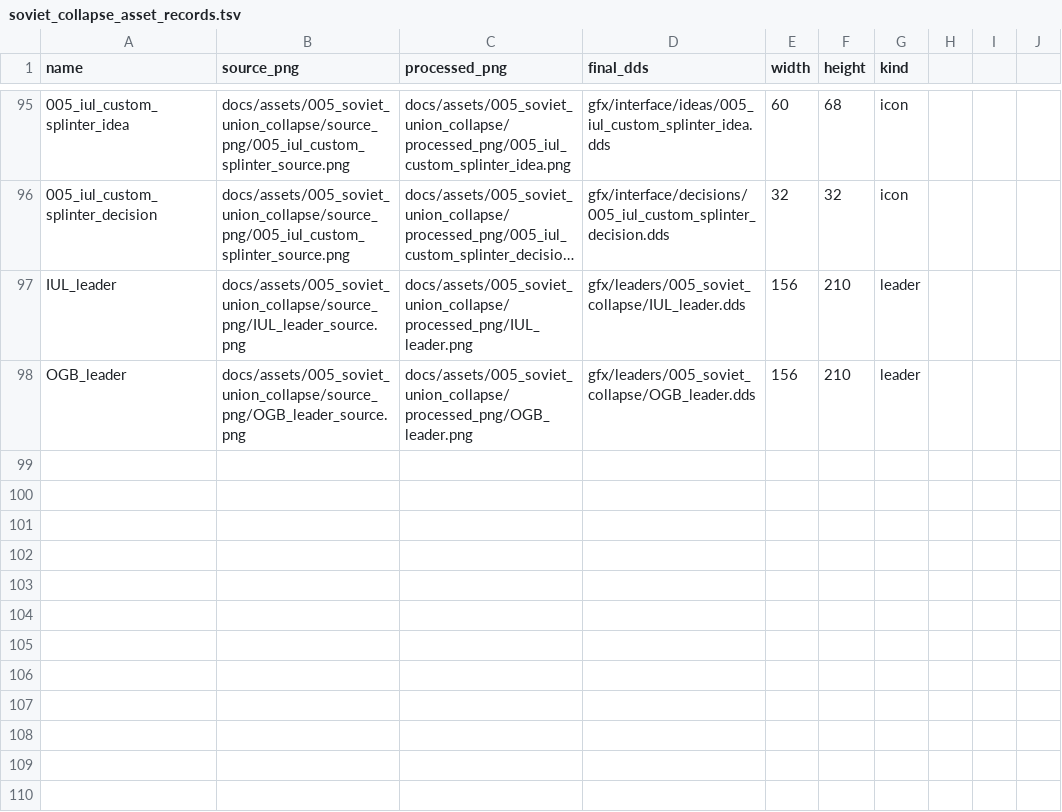
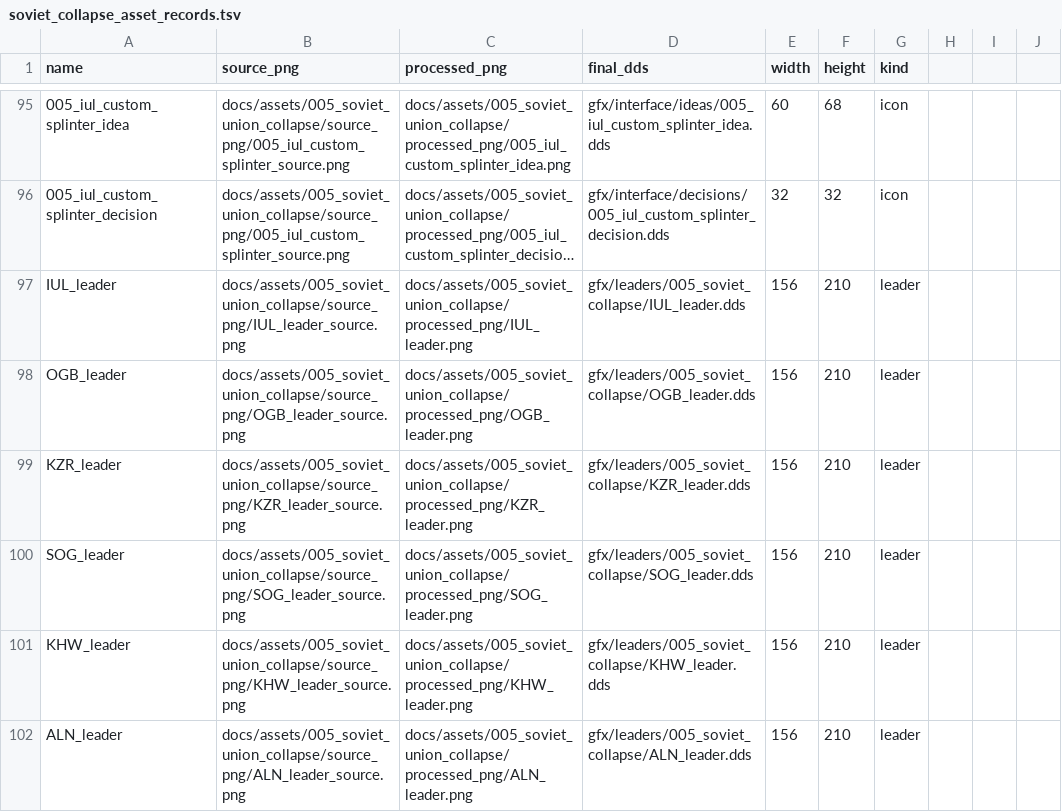
Before and after one commit to klimPaskov/Chaos-Redux, a TSV file: docs/assets/005_soviet_union_collapse/contact_sheets/soviet_collapse_asset_records.tsv, drawn as a sheet; only a part is shown, gaps mark what is left out; long unchanged cells end in …; the diff names each change by its address in the sheet, - before the commit and + after, or states it on an @@ line.

Commit message:
Add ancient restoration leader portraits

```diff
--- a/docs/assets/005_soviet_union_collapse/contact_sheets/soviet_collapse_asset_records.tsv
+++ b/docs/assets/005_soviet_union_collapse/contact_sheets/soviet_collapse_asset_records.tsv
+row 99: KZR_leader | docs/assets/005_soviet_union_collapse/source_png/KZR_leader_source.png | docs/assets/005_soviet_union_collapse/processed_png/KZR_leader.png | gfx/leaders/005_soviet_collapse/KZR_leader.dds | 156 | 210 | leader
+row 100: SOG_leader | docs/assets/005_soviet_union_collapse/source_png/SOG_leader_source.png | docs/assets/005_soviet_union_collapse/processed_png/SOG_leader.png | gfx/leaders/005_soviet_collapse/SOG_leader.dds | 156 | 210 | leader
+row 101: KHW_leader | docs/assets/005_soviet_union_collapse/source_png/KHW_leader_source.png | docs/assets/005_soviet_union_collapse/processed_png/KHW_leader.png | gfx/leaders/005_soviet_collapse/KHW_leader.dds | 156 | 210 | leader
+row 102: ALN_leader | docs/assets/005_soviet_union_collapse/source_png/ALN_leader_source.png | docs/assets/005_soviet_union_collapse/processed_png/ALN_leader.png | gfx/leaders/005_soviet_collapse/ALN_leader.dds | 156 | 210 | leader
```
Also changed, not shown: 22 other files.
